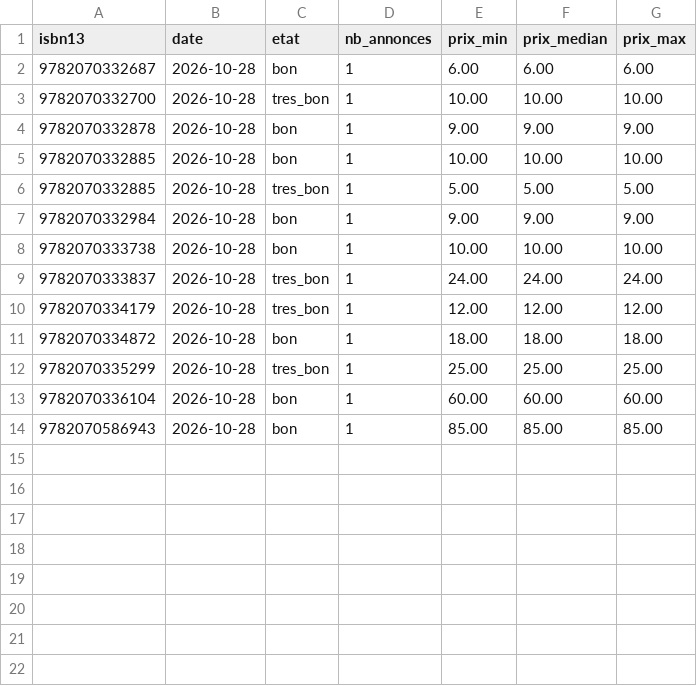
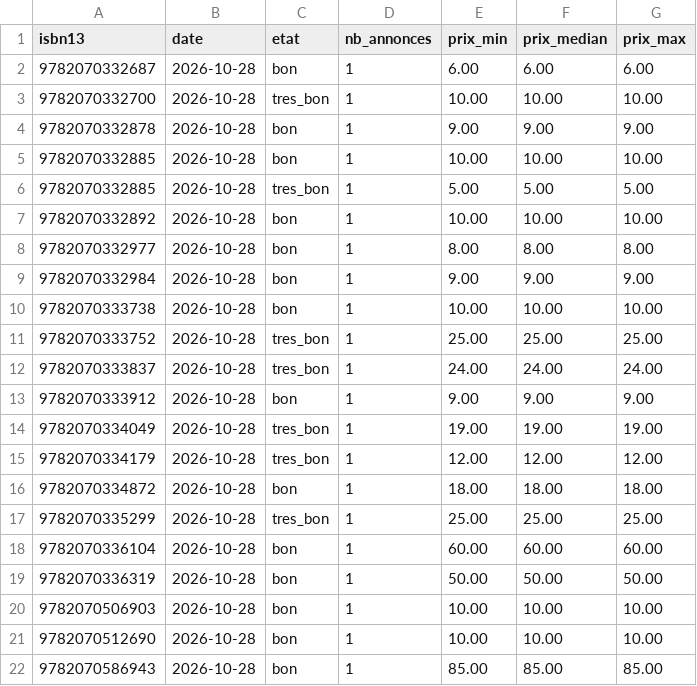
Before and after one commit to loliba92/LDVELH, a CSV file: data/raw/occasion/leboncoin-2026-10-28.csv, drawn as a sheet; the diff names each change by its address in the sheet, - before the commit and + after, or states it on an @@ line.

```diff
--- a/data/raw/occasion/leboncoin-2026-10-28.csv
+++ b/data/raw/occasion/leboncoin-2026-10-28.csv
+row 7: 9782070332892 | 2026-10-28 | bon | 1 | 10.00 | 10.00 | 10.00
+row 8: 9782070332977 | 2026-10-28 | bon | 1 | 8.00 | 8.00 | 8.00
+row 11: 9782070333752 | 2026-10-28 | tres_bon | 1 | 25.00 | 25.00 | 25.00
+row 13: 9782070333912 | 2026-10-28 | bon | 1 | 9.00 | 9.00 | 9.00
+row 14: 9782070334049 | 2026-10-28 | tres_bon | 1 | 19.00 | 19.00 | 19.00
+row 19: 9782070336319 | 2026-10-28 | bon | 1 | 50.00 | 50.00 | 50.00
+row 20: 9782070506903 | 2026-10-28 | bon | 1 | 10.00 | 10.00 | 10.00
+row 21: 9782070512690 | 2026-10-28 | bon | 1 | 10.00 | 10.00 | 10.00
```
Also changed, not shown: data/raw/occasion/annonces-leboncoin-2026-10-28.csv, 10 other files.
